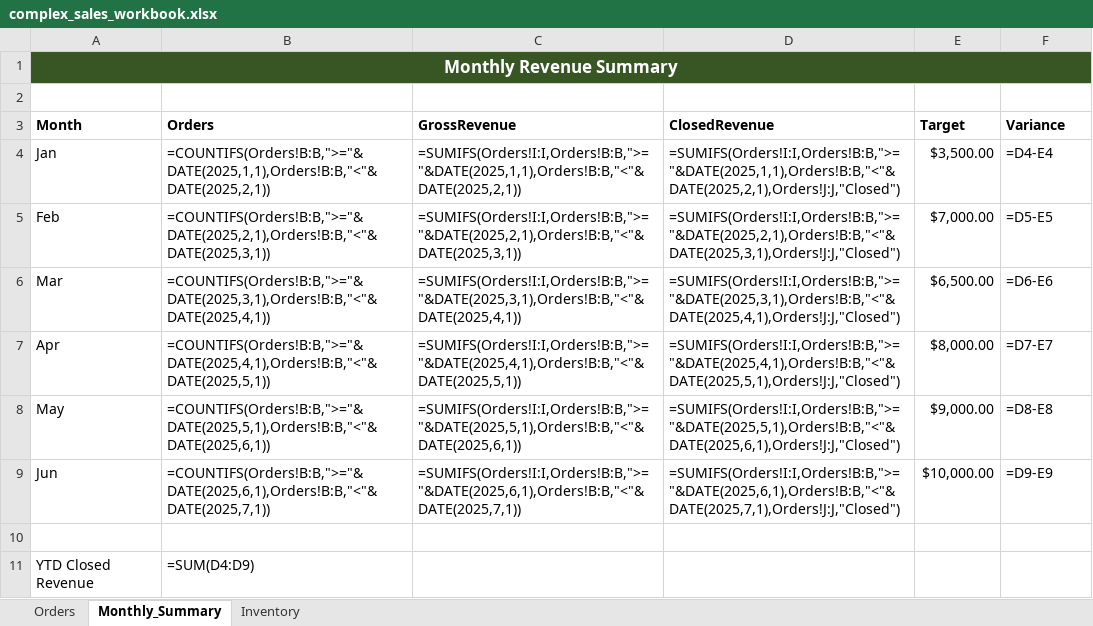
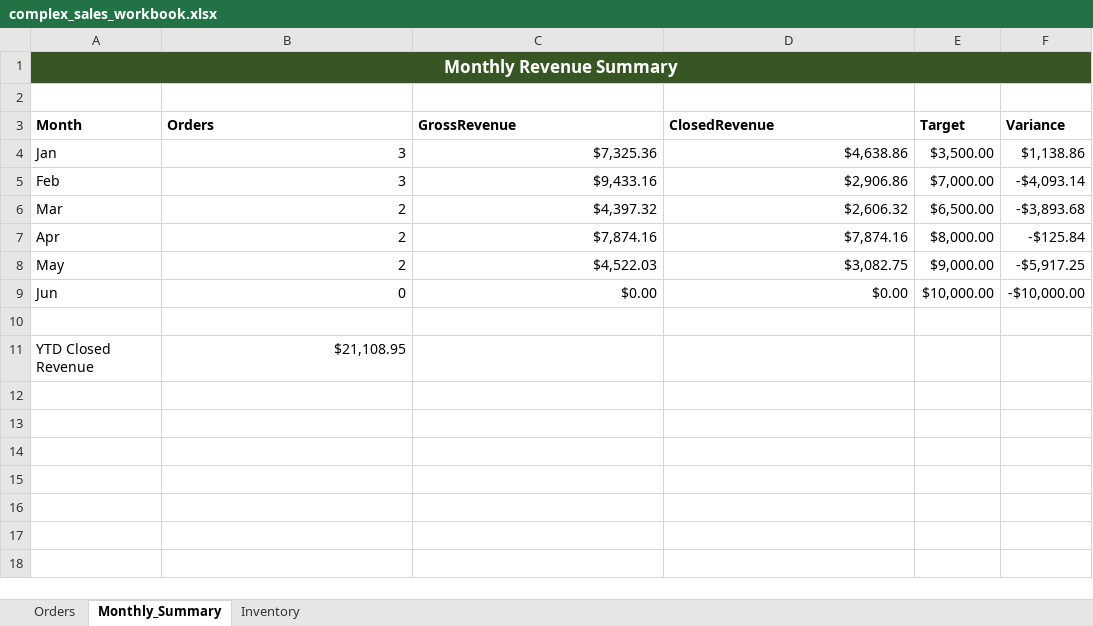
Before and after one commit to PhysicsBen/spreadsheet-agent, an Excel workbook: sample_data/complex_sales_workbook.xlsx, sheet Monthly_Summary, drawn as a sheet; values as stored, in another font and other column widths than the file's, no borders; formulas without a stored value are shown as written; table styles not drawn; the diff names each change by its address in the sheet, - before the commit and + after, or states it on an @@ line.

Commit message:
added more sample data

```diff
--- a/sample_data/complex_sales_workbook.xlsx (sheet Monthly_Summary)
+++ b/sample_data/complex_sales_workbook.xlsx (sheet Monthly_Summary)
-B4 (Orders): =COUNTIFS(Orders!B:B,">="&DATE(2025,1,1),Orders!B:B,"<"&DATE(2025,2,1))
+B4 (Orders): 3
-C4 (GrossRevenue): =SUMIFS(Orders!I:I,Orders!B:B,">="&DATE(2025,1,1),Orders!B:B,"<"&DATE(2025,2,1))
+C4 (GrossRevenue): $7,325.36
-D4 (ClosedRevenue): =SUMIFS(Orders!I:I,Orders!B:B,">="&DATE(2025,1,1),Orders!B:B,"<"&DATE(2025,2,1),Orders!J:J,"Closed")
+D4 (ClosedRevenue): $4,638.86
-F4 (Variance): =D4-E4
+F4 (Variance): $1,138.86
-B5 (Orders): =COUNTIFS(Orders!B:B,">="&DATE(2025,2,1),Orders!B:B,"<"&DATE(2025,3,1))
+B5 (Orders): 3
-C5 (GrossRevenue): =SUMIFS(Orders!I:I,Orders!B:B,">="&DATE(2025,2,1),Orders!B:B,"<"&DATE(2025,3,1))
+C5 (GrossRevenue): $9,433.16
-D5 (ClosedRevenue): =SUMIFS(Orders!I:I,Orders!B:B,">="&DATE(2025,2,1),Orders!B:B,"<"&DATE(2025,3,1),Orders!J:J,"Closed")
+D5 (ClosedRevenue): $2,906.86
-F5 (Variance): =D5-E5
+F5 (Variance): -$4,093.14
-B6 (Orders): =COUNTIFS(Orders!B:B,">="&DATE(2025,3,1),Orders!B:B,"<"&DATE(2025,4,1))
+B6 (Orders): 2
-C6 (GrossRevenue): =SUMIFS(Orders!I:I,Orders!B:B,">="&DATE(2025,3,1),Orders!B:B,"<"&DATE(2025,4,1))
+C6 (GrossRevenue): $4,397.32
-D6 (ClosedRevenue): =SUMIFS(Orders!I:I,Orders!B:B,">="&DATE(2025,3,1),Orders!B:B,"<"&DATE(2025,4,1),Orders!J:J,"Closed")
+D6 (ClosedRevenue): $2,606.32
-F6 (Variance): =D6-E6
+F6 (Variance): -$3,893.68
-B7 (Orders): =COUNTIFS(Orders!B:B,">="&DATE(2025,4,1),Orders!B:B,"<"&DATE(2025,5,1))
+B7 (Orders): 2
-C7 (GrossRevenue): =SUMIFS(Orders!I:I,Orders!B:B,">="&DATE(2025,4,1),Orders!B:B,"<"&DATE(2025,5,1))
+C7 (GrossRevenue): $7,874.16
-D7 (ClosedRevenue): =SUMIFS(Orders!I:I,Orders!B:B,">="&DATE(2025,4,1),Orders!B:B,"<"&DATE(2025,5,1),Orders!J:J,"Closed")
+D7 (ClosedRevenue): $7,874.16
-F7 (Variance): =D7-E7
+F7 (Variance): -$125.84
-B8 (Orders): =COUNTIFS(Orders!B:B,">="&DATE(2025,5,1),Orders!B:B,"<"&DATE(2025,6,1))
+B8 (Orders): 2
-C8 (GrossRevenue): =SUMIFS(Orders!I:I,Orders!B:B,">="&DATE(2025,5,1),Orders!B:B,"<"&DATE(2025,6,1))
+C8 (GrossRevenue): $4,522.03
-D8 (ClosedRevenue): =SUMIFS(Orders!I:I,Orders!B:B,">="&DATE(2025,5,1),Orders!B:B,"<"&DATE(2025,6,1),Orders!J:J,"Closed")
+D8 (ClosedRevenue): $3,082.75
-F8 (Variance): =D8-E8
+F8 (Variance): -$5,917.25
-B9 (Orders): =COUNTIFS(Orders!B:B,">="&DATE(2025,6,1),Orders!B:B,"<"&DATE(2025,7,1))
+B9 (Orders): 0
-C9 (GrossRevenue): =SUMIFS(Orders!I:I,Orders!B:B,">="&DATE(2025,6,1),Orders!B:B,"<"&DATE(2025,7,1))
+C9 (GrossRevenue): $0.00
-D9 (ClosedRevenue): =SUMIFS(Orders!I:I,Orders!B:B,">="&DATE(2025,6,1),Orders!B:B,"<"&DATE(2025,7,1),Orders!J:J,"Closed")
+D9 (ClosedRevenue): $0.00
-F9 (Variance): =D9-E9
+F9 (Variance): -$10,000.00
-B11 (Orders): =SUM(D4:D9)
+B11 (Orders): $21,108.95
```
Also changed, not shown: sheet Orders, sheet Inventory, hidden cells, 1 other file.
